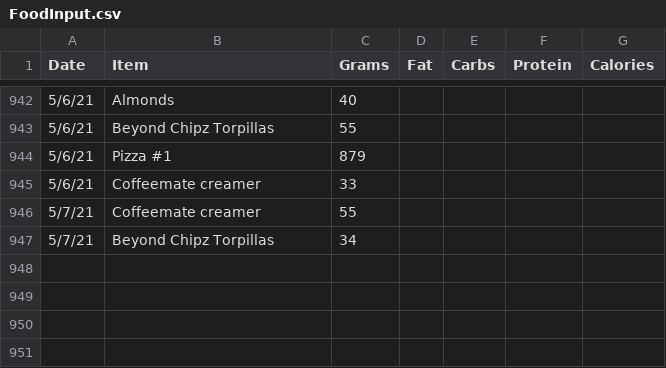
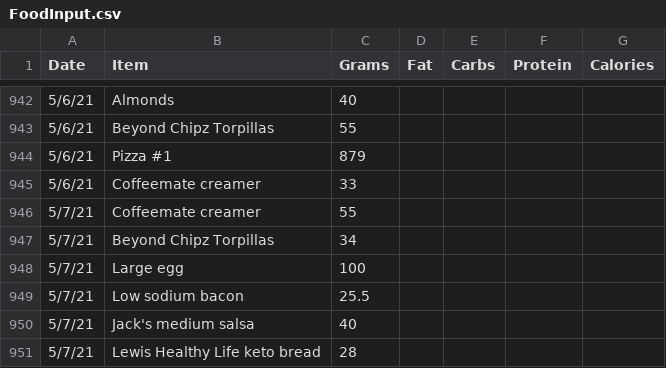
Before and after one commit to tbcombs/Food, a CSV file: FoodInput.csv, drawn as a sheet; only a part is shown, gaps mark what is left out.

Commit message:
Update FoodInput.csv

```diff
--- a/FoodInput.csv
+++ b/FoodInput.csv
@@ -947 +947,5 @@ Date,Item,Grams,Fat,Carbs,Protein,Calories
 5/7/21,Beyond Chipz Torpillas,34,,,,
+5/7/21,Large egg,100,,,,
+5/7/21,Low sodium bacon,25.5,,,,
+5/7/21,Jack's medium salsa,40,,,,
+5/7/21,Lewis Healthy Life keto bread,28,,,,
```
